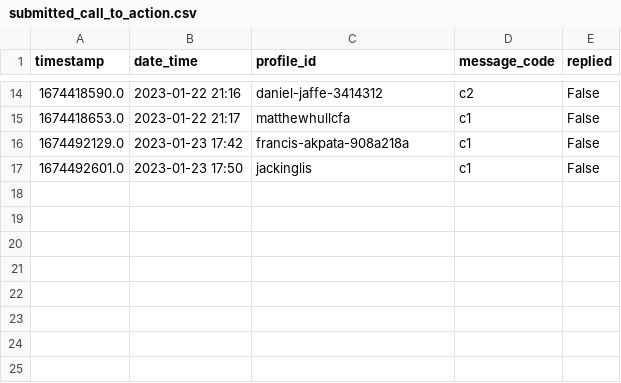
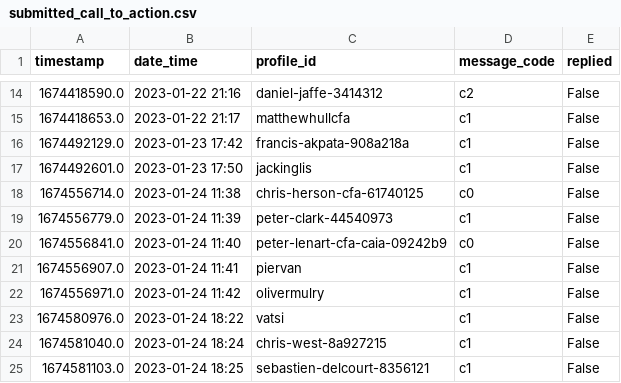
Before and after one commit to manuelrech/LinkedIn-Automation-and-NLP-Analysis, a CSV file: datasets/submitted_call_to_action.csv, drawn as a sheet; only a part is shown, gaps mark what is left out; the diff names each change by its address in the sheet, - before the commit and + after, or states it on an @@ line.

```diff
--- a/datasets/submitted_call_to_action.csv
+++ b/datasets/submitted_call_to_action.csv
+row 18: 1674556714.0 | 2023-01-24 11:38 | chris-herson-cfa-61740125 | c0 | False
+row 19: 1674556779.0 | 2023-01-24 11:39 | peter-clark-44540973 | c1 | False
+row 20: 1674556841.0 | 2023-01-24 11:40 | peter-lenart-cfa-caia-09242b9 | c0 | False
+row 21: 1674556907.0 | 2023-01-24 11:41 | piervan | c1 | False
+row 22: 1674556971.0 | 2023-01-24 11:42 | olivermulry | c1 | False
+row 23: 1674580976.0 | 2023-01-24 18:22 | vatsi | c1 | False
+row 24: 1674581040.0 | 2023-01-24 18:24 | chris-west-8a927215 | c1 | False
+row 25: 1674581103.0 | 2023-01-24 18:25 | sebastien-delcourt-8356121 | c1 | False
```
Also changed, not shown: datasets/submitted_invitation.csv, family_offices_UK.csv, 15 other files.
